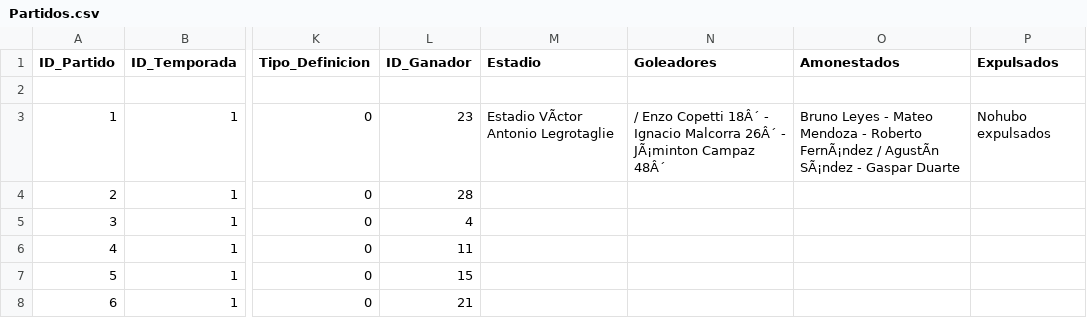
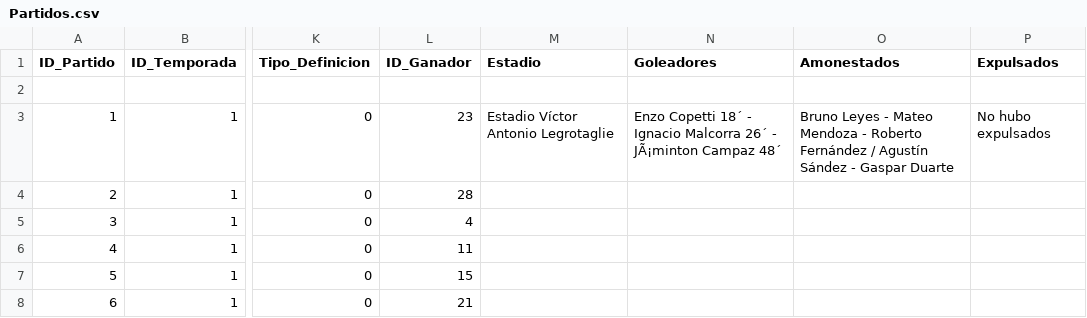
Before and after one commit to futbol-argentino/futbol-argentino, a CSV file: Partidos.csv, drawn as a sheet; only a part is shown, gaps mark what is left out; the diff names each change by its address in the sheet, - before the commit and + after, or states it on an @@ line.

Commit message:
Update Partidos.csv

```diff
--- a/Partidos.csv
+++ b/Partidos.csv
-M3 (Estadio): Estadio VÃctor Antonio Legrotaglie
+M3 (Estadio): Estadio Víctor Antonio Legrotaglie
-N3 (Goleadores): / Enzo Copetti 18Â´ - Ignacio Malcorra 26Â´ - JÃ¡minton Campaz 48Â´
+N3 (Goleadores): Enzo Copetti 18´ - Ignacio Malcorra 26´ - JÃ¡minton Campaz 48´
-O3 (Amonestados): …- Roberto FernÃ¡ndez / AgustÃn SÃ¡ndez - Gaspar…
+O3 (Amonestados): …- Roberto Fernández / Agustín Sández - Gaspar…
-P3 (Expulsados): Nohubo expulsados
+P3 (Expulsados): No hubo expulsados
```
